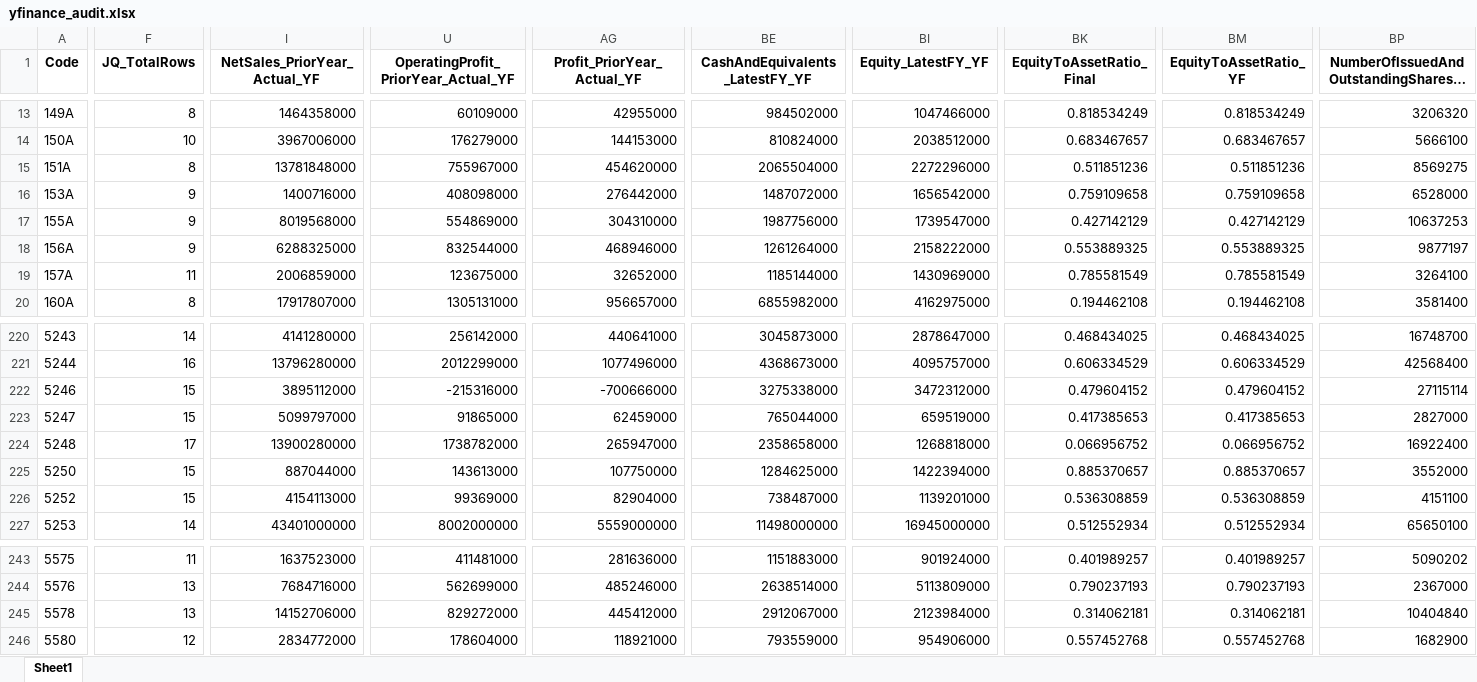
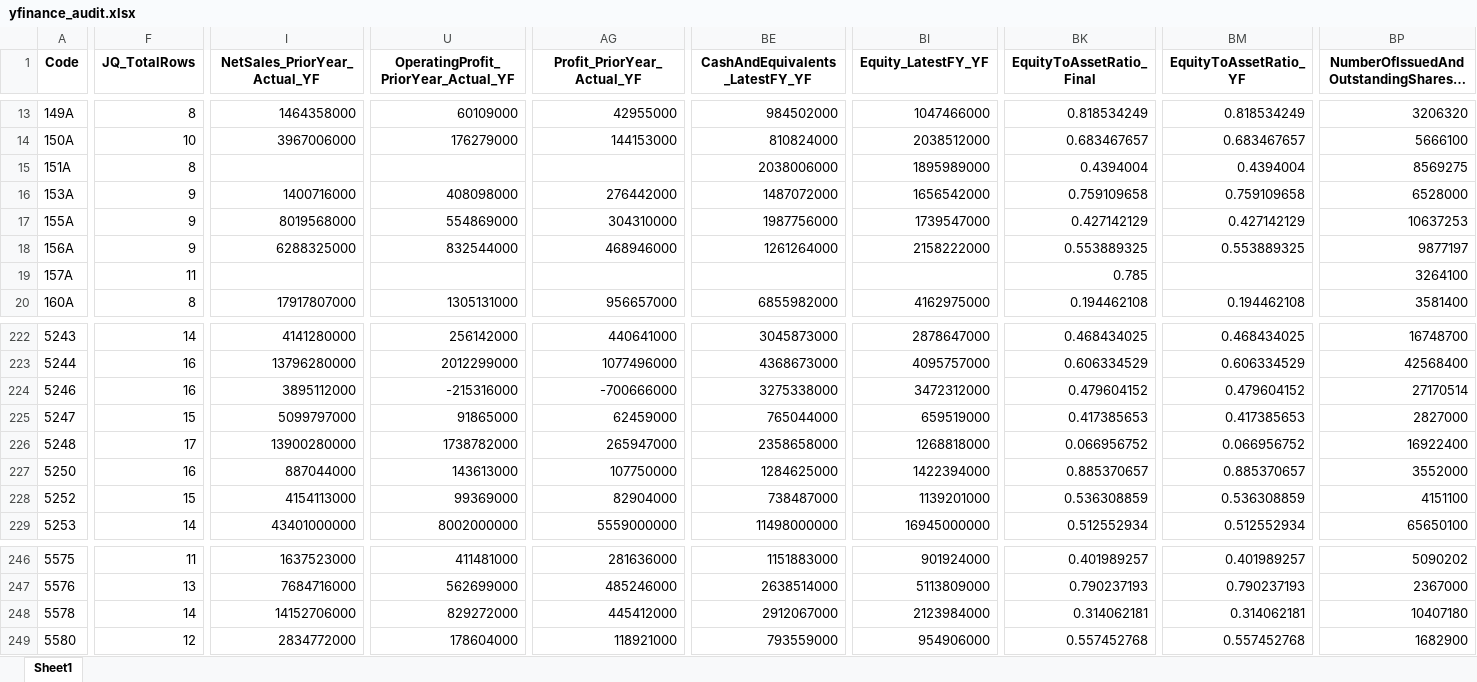
Before and after one commit to mzinvestment1105/mizuki-fund, an Excel workbook: bi/outputs/yfinance_audit.xlsx, sheet Sheet1, drawn as a sheet; only a part is shown, gaps mark what is left out; long unchanged cells end in …; values as stored, in another font and other column widths than the file's, no borders; addresses are those after the commit; the diff covers the shown part only; the diff names each change by its address in the sheet, - before the commit and + after, or states it on an @@ line.

```diff
--- a/bi/outputs/yfinance_audit.xlsx (sheet Sheet1)
+++ b/bi/outputs/yfinance_audit.xlsx (sheet Sheet1)
-I15 (NetSales_PriorYear_Actual_YF): 13781848000
+I15 (NetSales_PriorYear_Actual_YF): (empty)
-U15: 755967000
+U15: (empty)
-AG15 (Profit_PriorYear_Actual_YF): 454620000
+AG15 (Profit_PriorYear_Actual_YF): (empty)
-BE15 (CashAndEquivalents_LatestFY_YF): 2065504000
+BE15 (CashAndEquivalents_LatestFY_YF): 2038006000
-BI15 (Equity_LatestFY_YF): 2272296000
+BI15 (Equity_LatestFY_YF): 1895989000
-BK15 (EquityToAssetRatio_Final): 0.511851236
+BK15 (EquityToAssetRatio_Final): 0.4394004
-BM15 (EquityToAssetRatio_YF): 0.511851236
+BM15 (EquityToAssetRatio_YF): 0.4394004
-I19 (NetSales_PriorYear_Actual_YF): 2006859000
+I19 (NetSales_PriorYear_Actual_YF): (empty)
-U19: 123675000
+U19: (empty)
-AG19 (Profit_PriorYear_Actual_YF): 32652000
+AG19 (Profit_PriorYear_Actual_YF): (empty)
-BE19 (CashAndEquivalents_LatestFY_YF): 1185144000
+BE19 (CashAndEquivalents_LatestFY_YF): (empty)
-BI19 (Equity_LatestFY_YF): 1430969000
+BI19 (Equity_LatestFY_YF): (empty)
-BK19 (EquityToAssetRatio_Final): 0.785581549
+BK19 (EquityToAssetRatio_Final): 0.785
-BM19 (EquityToAssetRatio_YF): 0.785581549
+BM19 (EquityToAssetRatio_YF): (empty)
-F224 (JQ_TotalRows): 15
+F224 (JQ_TotalRows): 16
-BP224: 27115114
+BP224: 27170514
-F227 (JQ_TotalRows): 15
+F227 (JQ_TotalRows): 16
-F248 (JQ_TotalRows): 13
+F248 (JQ_TotalRows): 14
-BP248: 10404840
+BP248: 10407180
```
Also changed, not shown: 3 added rows and 118 edited cells elsewhere in this sheet, bi/outputs/screening_master_data_gaps.xlsx, 4 other files.
